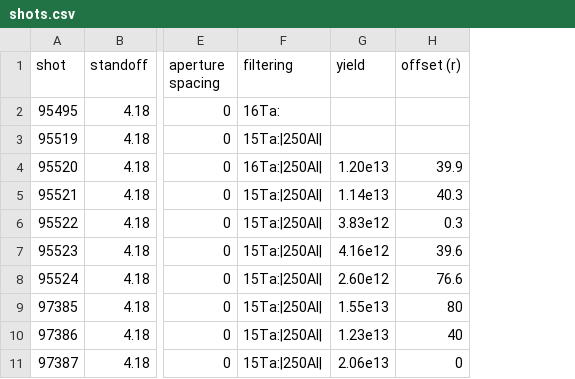
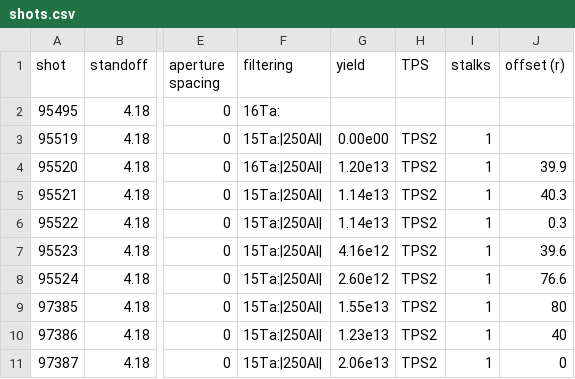
Before and after one commit to jkunimune/kodi-analysis, a CSV file: data/shots.csv, drawn as a sheet; only a part is shown, gaps mark what is left out; the diff names each change by its address in the sheet, - before the commit and + after, or states it on an @@ line.

Commit message:
plot the stalk
por fin.  I really hope these directions are correct.

```diff
--- a/data/shots.csv
+++ b/data/shots.csv
+column H (TPS), rows 3-11: all TPS2
+column I (stalks), rows 3-11: all 1
-G3 (yield): (empty)
+G3 (yield): 0.00e00
-G6 (yield): 3.83e12
+G6 (yield): 1.14e13
```
Also changed, not shown: 3 other files.
